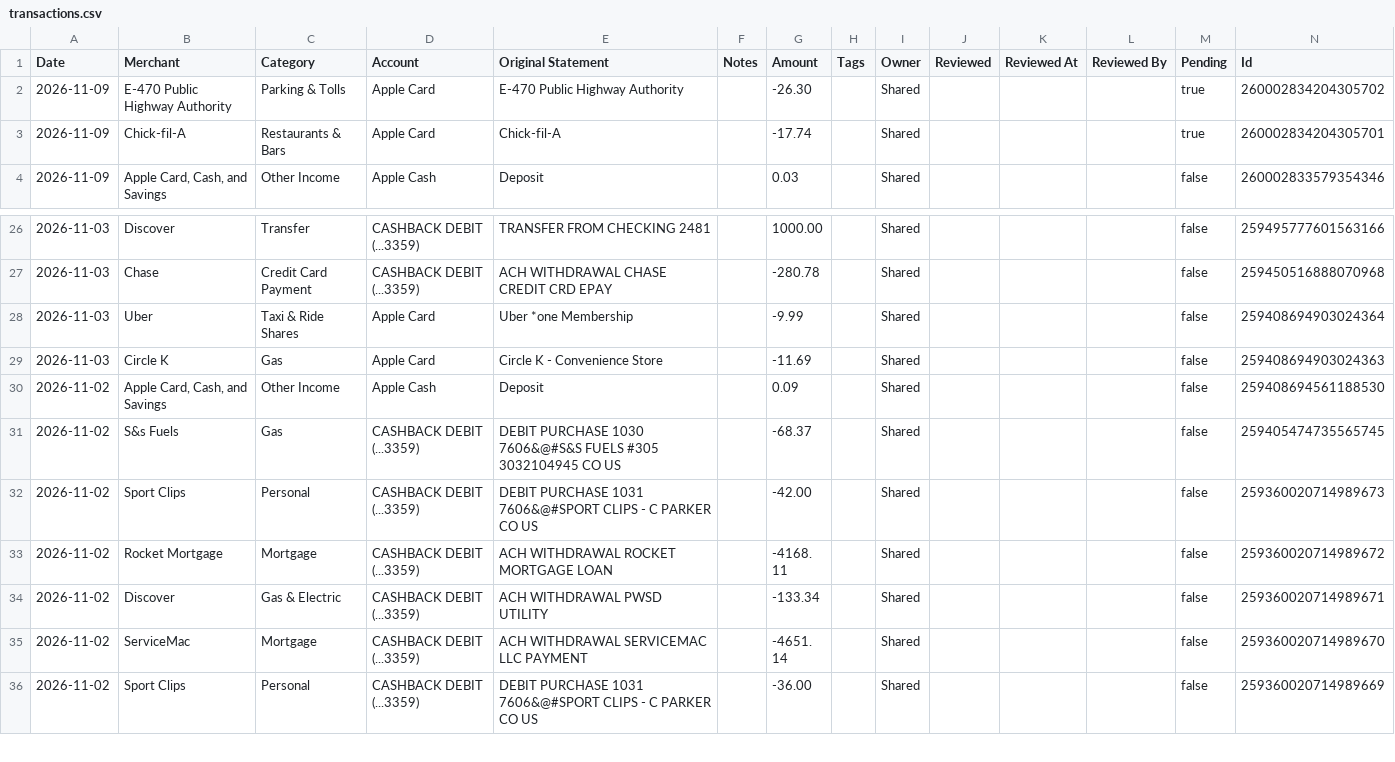
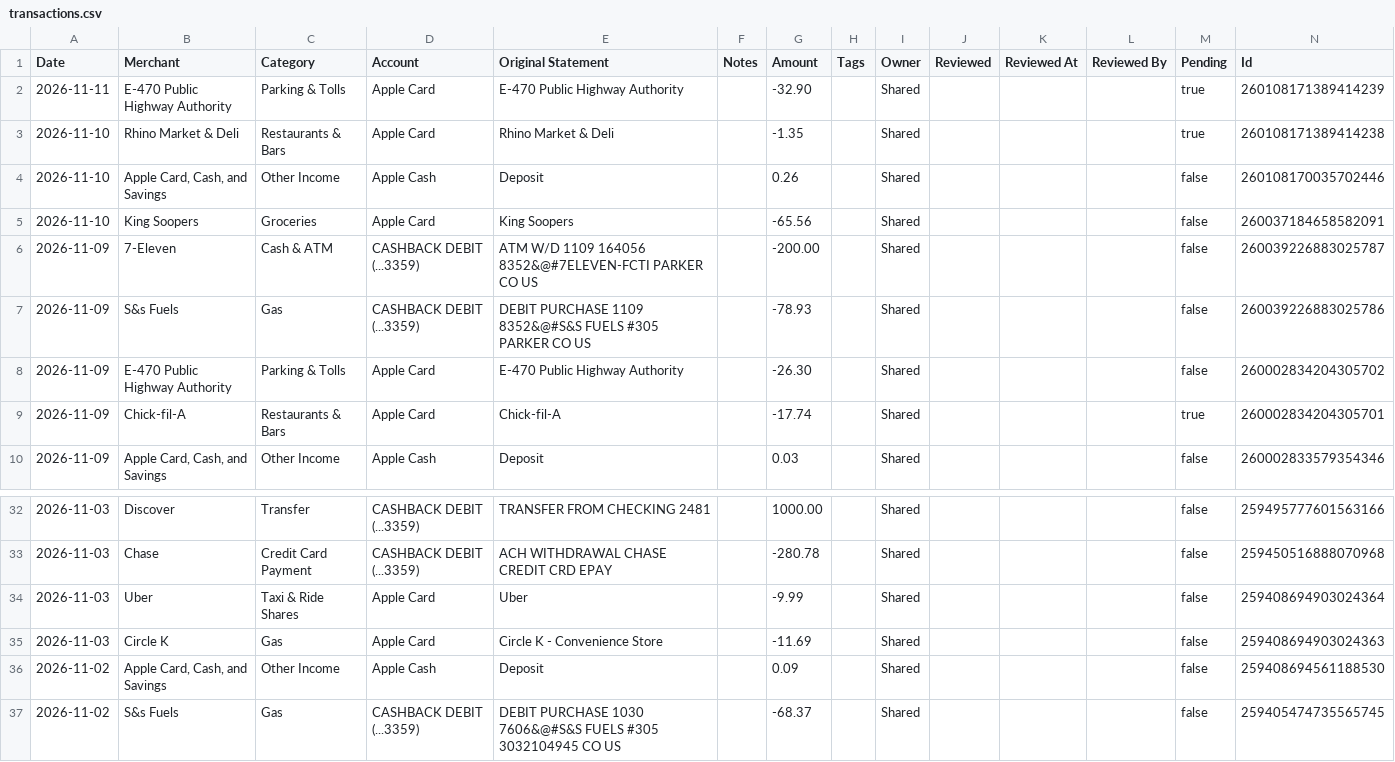
Before and after one commit to davis-raj/spend-dashboard, a CSV file: data/transactions.csv, drawn as a sheet; only a part is shown, gaps mark what is left out; the shorter side is filled out with more unchanged rows.

Commit message:
Auto-update: daily transaction refresh

```diff
--- a/data/transactions.csv
+++ b/data/transactions.csv
@@ -1,3 +1,9 @@
 Date,Merchant,Category,Account,Original Statement,Notes,Amount,Tags,Owner,Reviewed,Reviewed At,Reviewed By,Pending,Id
-2026-11-09,E-470 Public Highway Authority,Parking & Tolls,Apple Card,E-470 Public Highway Authority,,-26.30,,Shared,,,,true,260002834204305702
+2026-11-11,E-470 Public Highway Authority,Parking & Tolls,Apple Card,E-470 Public Highway Authority,,-32.90,,Shared,,,,true,260108171389414239
+2026-11-10,Rhino Market & Deli,Restaurants & Bars,Apple Card,Rhino Market & Deli,,-1.35,,Shared,,,,true,260108171389414238
+2026-11-10,"Apple Card, Cash, and Savings",Other Income,Apple Cash,Deposit,,0.26,,Shared,,,,false,260108170035702446
+2026-11-10,King Soopers,Groceries,Apple Card,King Soopers,,-65.56,,Shared,,,,false,260037184658582091
+2026-11-09,7-Eleven,Cash & ATM,CASHBACK DEBIT (...3359),ATM W/D 1109 164056 8352&@#7ELEVEN-FCTI PARKER CO US,,-200.00,,Shared,,,,false,260039226883025787
+2026-11-09,S&s Fuels,Gas,CASHBACK DEBIT (...3359),DEBIT PURCHASE 1109 8352&@#S&S FUELS #305 PARKER CO US,,-78.93,,Shared,,,,false,260039226883025786
+2026-11-09,E-470 Public Highway Authority,Parking & Tolls,Apple Card,E-470 Public Highway Authority,,-26.30,,Shared,,,,false,260002834204305702
 2026-11-09,Chick-fil-A,Restaurants & Bars,Apple Card,Chick-fil-A,,-17.74,,Shared,,,,true,260002834204305701
@@ -27,3 +33,3 @@ Date,Merchant,Category,Account,Original Statement,Notes,Amount,Tags,Owner,Review
 2026-11-03,Chase,Credit Card Payment,CASHBACK DEBIT (...3359),ACH WITHDRAWAL CHASE CREDIT CRD EPAY,,-280.78,,Shared,,,,false,259450516888070968
-2026-11-03,Uber,Taxi & Ride Shares,Apple Card,Uber   *one Membership,,-9.99,,Shared,,,,false,259408694903024364
+2026-11-03,Uber,Taxi & Ride Shares,Apple Card,Uber,,-9.99,,Shared,,,,false,259408694903024364
 2026-11-03,Circle K,Gas,Apple Card,Circle K - Convenience Store,,-11.69,,Shared,,,,false,259408694903024363
```
Also changed, not shown: 2 other files.
